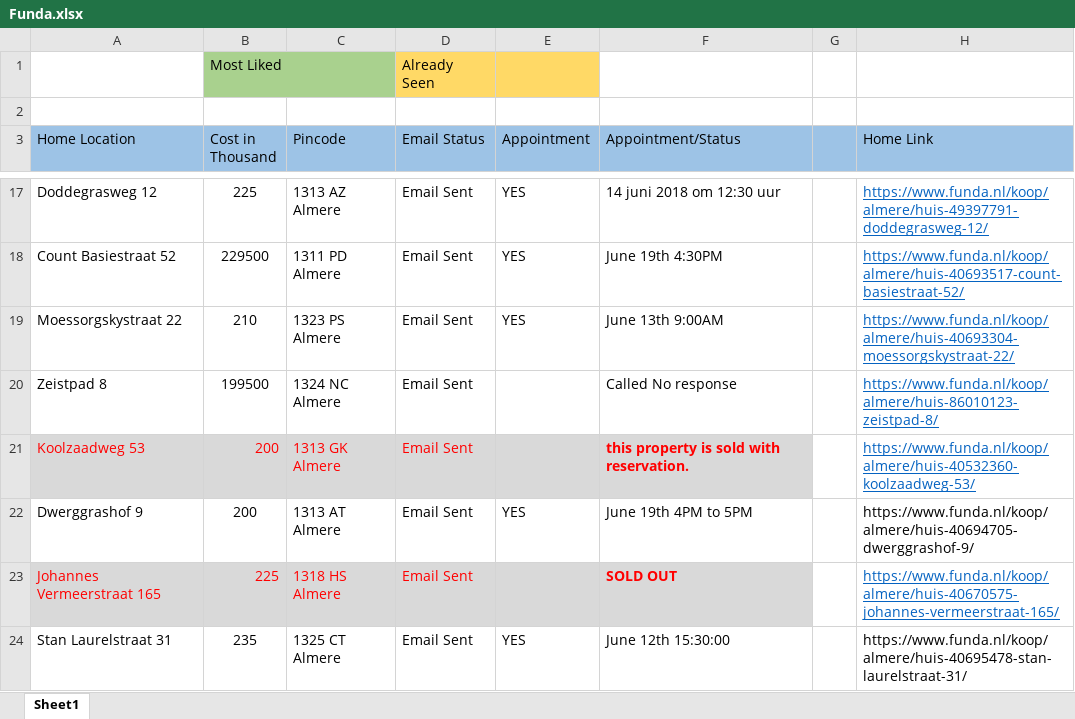
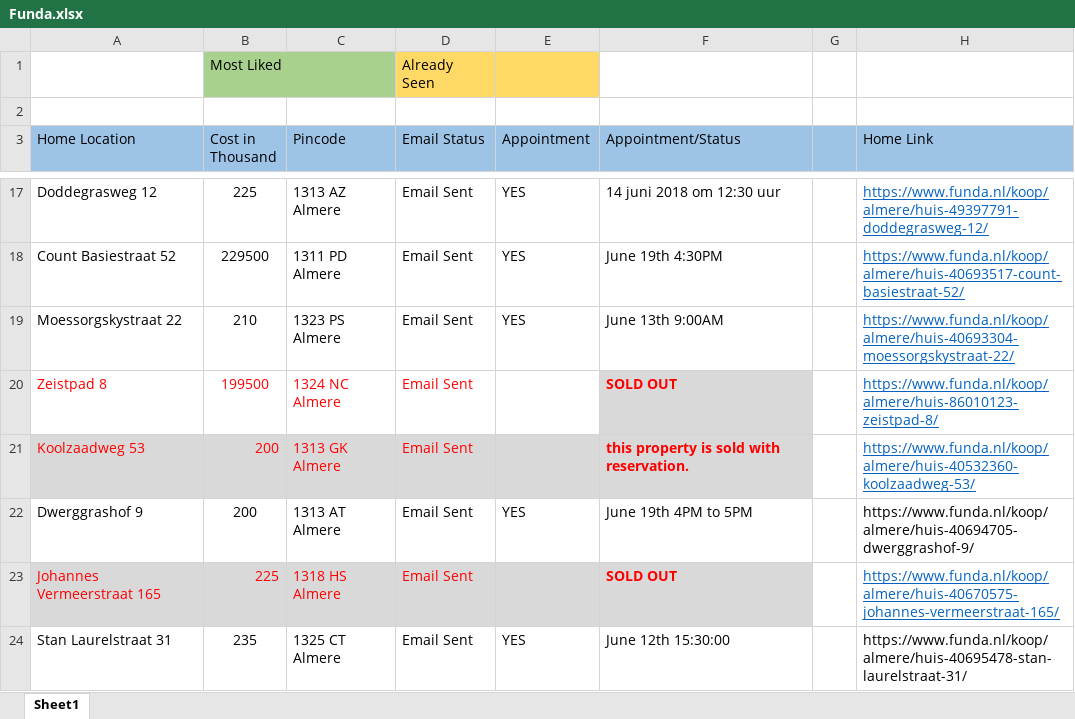
Before and after one commit to Karnankaviya/fundanl, an Excel workbook: Funda.xlsx, sheet Sheet1, drawn as a sheet; only a part is shown, gaps mark what is left out; values as stored, in another font and other column widths than the file's, no borders; the diff names each change by its address in the sheet, - before the commit and + after, or states it on an @@ line.

Commit message:
Updated Zietspad 8

```diff
--- a/Funda.xlsx (sheet Sheet1)
+++ b/Funda.xlsx (sheet Sheet1)
-A20:D20 text colour: black
+A20:D20 text colour: #FF0000
-F20 (Appointment/Status): Called No response
+F20 (Appointment/Status): SOLD OUT
@@ F20 text colour: black → #FF0000, fill: none → #D9D9D9, bold: off → on @@
```
